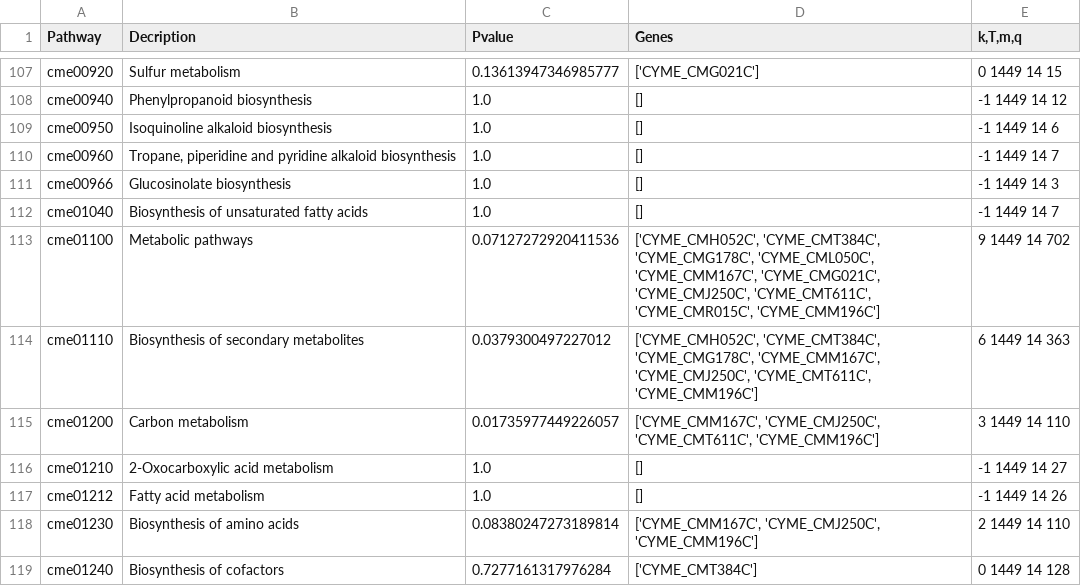
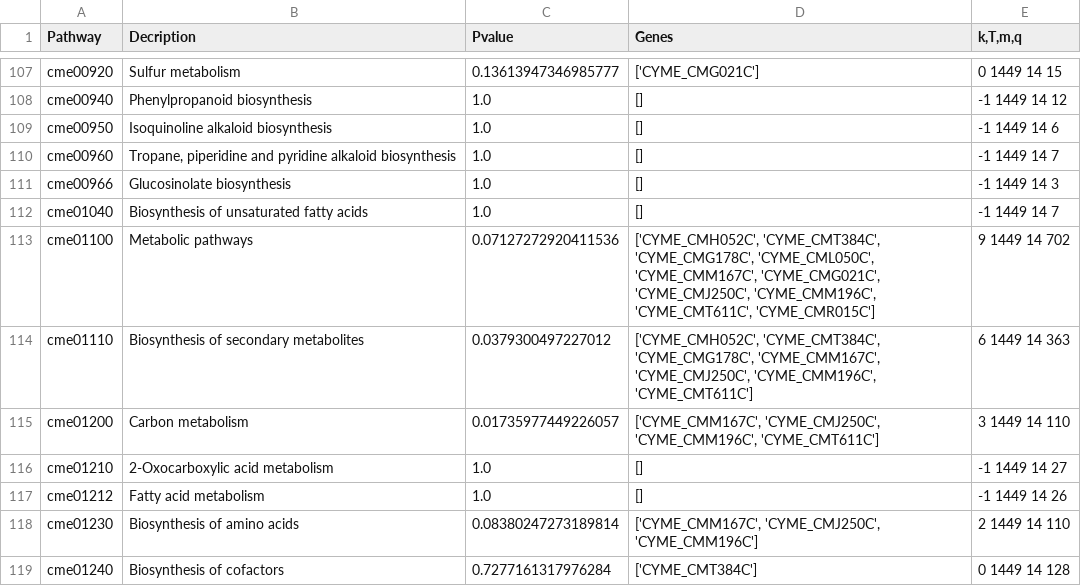
Before and after one commit to dfossl/RaderLabCode, a CSV file: R_Output_Folder/score_per_0.99_LP24hvRM24h_UP_KEGGEnrichmentResults.csv, drawn as a sheet; only a part is shown, gaps mark what is left out.

```diff
--- a/R_Output_Folder/score_per_0.99_LP24hvRM24h_UP_KEGGEnrichmentResults.csv
+++ b/R_Output_Folder/score_per_0.99_LP24hvRM24h_UP_KEGGEnrichmentResults.csv
@@ -112,5 +112,5 @@ cme00966,Glucosinolate biosynthesis,1.0,[],-1 1449 14 3
 cme01040,Biosynthesis of unsaturated fatty acids,1.0,[],-1 1449 14 7
-cme01100,Metabolic pathways,0.07127272920411536,"['CYME_CMH052C', 'CYME_CMT384C', 'CYME_CMG178C', 'CYME_CML050C', 'CYME_CMM167C', 'CYME_CMG021C', 'CYME_CMJ250C', 'CYME_CMT611C', 'CYME_CMR015C', 'CYME_CMM196C']",9 1449 14 702
-cme01110,Biosynthesis of secondary metabolites,0.0379300497227012,"['CYME_CMH052C', 'CYME_CMT384C', 'CYME_CMG178C', 'CYME_CMM167C', 'CYME_CMJ250C', 'CYME_CMT611C', 'CYME_CMM196C']",6 1449 14 363
-cme01200,Carbon metabolism,0.01735977449226057,"['CYME_CMM167C', 'CYME_CMJ250C', 'CYME_CMT611C', 'CYME_CMM196C']",3 1449 14 110
+cme01100,Metabolic pathways,0.07127272920411536,"['CYME_CMH052C', 'CYME_CMT384C', 'CYME_CMG178C', 'CYME_CML050C', 'CYME_CMM167C', 'CYME_CMG021C', 'CYME_CMJ250C', 'CYME_CMM196C', 'CYME_CMT611C', 'CYME_CMR015C']",9 1449 14 702
+cme01110,Biosynthesis of secondary metabolites,0.0379300497227012,"['CYME_CMH052C', 'CYME_CMT384C', 'CYME_CMG178C', 'CYME_CMM167C', 'CYME_CMJ250C', 'CYME_CMM196C', 'CYME_CMT611C']",6 1449 14 363
+cme01200,Carbon metabolism,0.01735977449226057,"['CYME_CMM167C', 'CYME_CMJ250C', 'CYME_CMM196C', 'CYME_CMT611C']",3 1449 14 110
 cme01210,2-Oxocarboxylic acid metabolism,1.0,[],-1 1449 14 27
```
Also changed, not shown: R_Output_Folder/score_per_0.95_LP1hvRM1h_UP_KEGGEnrichmentResults.csv, R_Output_Folder/score_per_0.95_LP24hvRM24h_UP_KEGGEnrichmentResults.csv, 40 other files.
